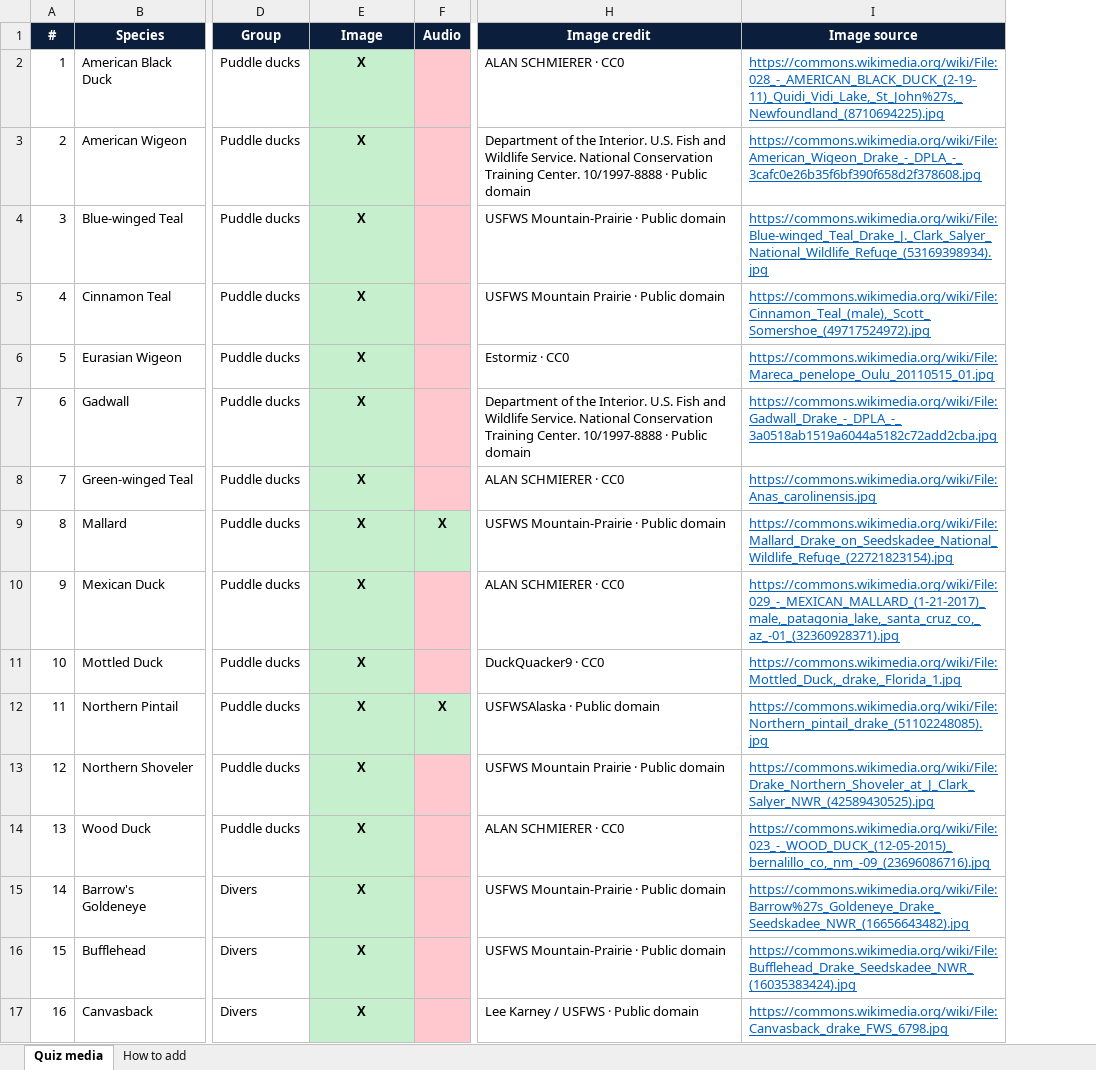
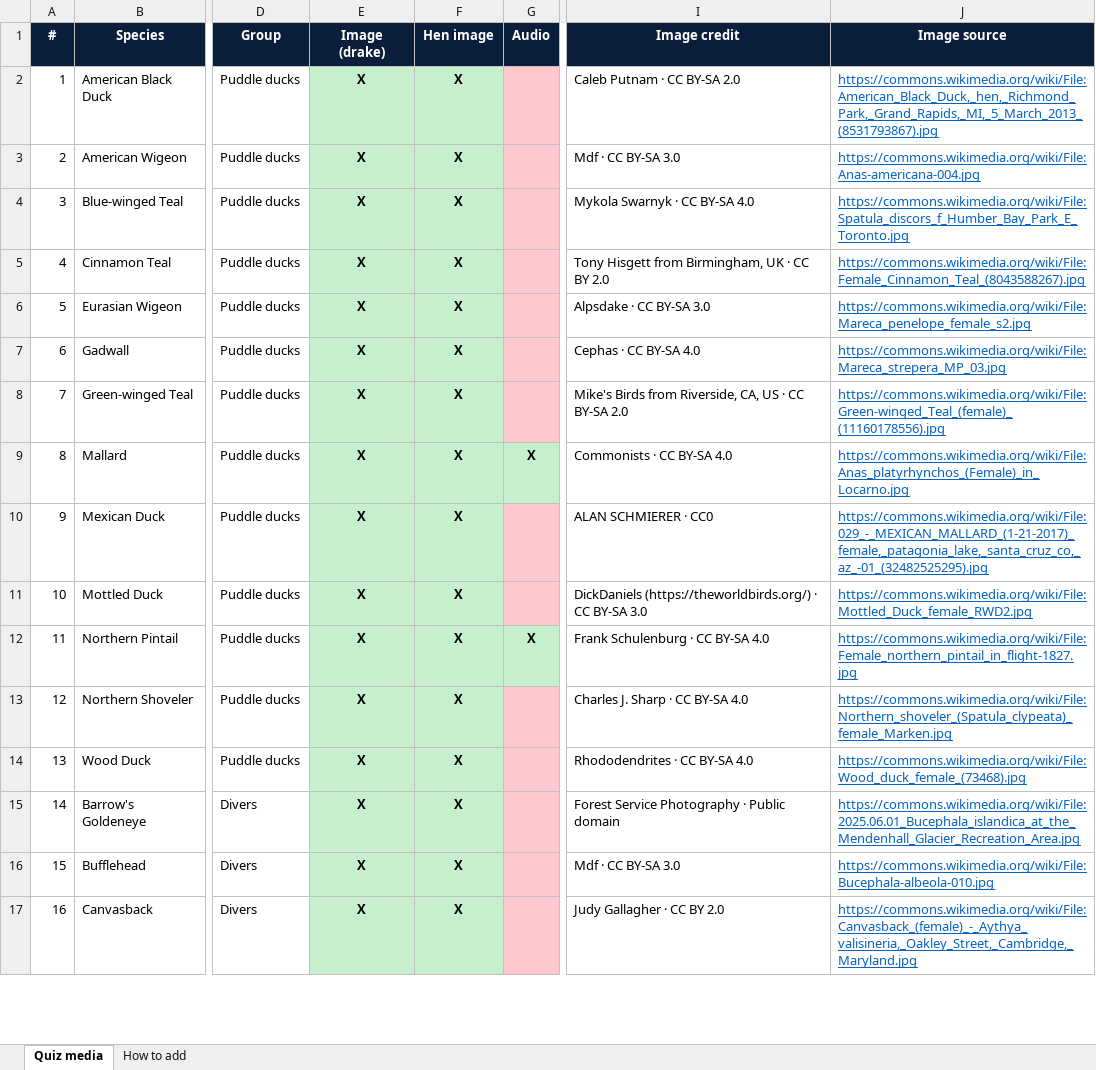
Before and after one commit to apis7/duck-buster, an Excel workbook: mobile/assets/quiz/quiz_media.xlsx, sheet Quiz media, drawn as a sheet; only a part is shown, gaps mark what is left out; values as stored, in another font and other column widths than the file's, no borders; addresses are those after the commit; the diff covers the shown part only; the diff names each change by its address in the sheet, - before the commit and + after, or states it on an @@ line.

```diff
--- a/mobile/assets/quiz/quiz_media.xlsx (sheet Quiz media)
+++ b/mobile/assets/quiz/quiz_media.xlsx (sheet Quiz media)
+column F (Hen image), rows 2-17: all X
-E1: Image
+E1: Image (drake)
-I2 (Image credit): ALAN SCHMIERER · CC0
+I2 (Image credit): Caleb Putnam · CC BY-SA 2.0
-J2 (Image source): https://commons.wikimedia.org/wiki/File:028_-_AMERICAN_BLACK_DUCK_(2-19-11)_Quidi_Vidi_Lake,_St_John%27s,_Newfoundland_(8710694225).jpg
+J2 (Image source): https://commons.wikimedia.org/wiki/File:American_Black_Duck,_hen,_Richmond_Park,_Grand_Rapids,_MI,_5_March_2013_(8531793867).jpg
-I3 (Image credit): Department of the Interior. U.S. Fish and Wildlife Service. National Conservation Training Center. 10/1997-8888 · Public domain
+I3 (Image credit): Mdf · CC BY-SA 3.0
-J3 (Image source): https://commons.wikimedia.org/wiki/File:American_Wigeon_Drake_-_DPLA_-_3cafc0e26b35f6bf390f658d2f378608.jpg
+J3 (Image source): https://commons.wikimedia.org/wiki/File:Anas-americana-004.jpg
-I4 (Image credit): USFWS Mountain-Prairie · Public domain
+I4 (Image credit): Mykola Swarnyk · CC BY-SA 4.0
-J4 (Image source): https://commons.wikimedia.org/wiki/File:Blue-winged_Teal_Drake_J._Clark_Salyer_National_Wildlife_Refuge_(53169398934).jpg
+J4 (Image source): https://commons.wikimedia.org/wiki/File:Spatula_discors_f_Humber_Bay_Park_E_Toronto.jpg
-I5 (Image credit): USFWS Mountain Prairie · Public domain
+I5 (Image credit): Tony Hisgett from Birmingham, UK · CC BY 2.0
-J5 (Image source): https://commons.wikimedia.org/wiki/File:Cinnamon_Teal_(male),_Scott_Somershoe_(49717524972).jpg
+J5 (Image source): https://commons.wikimedia.org/wiki/File:Female_Cinnamon_Teal_(8043588267).jpg
-I6 (Image credit): Estormiz · CC0
+I6 (Image credit): Alpsdake · CC BY-SA 3.0
-J6 (Image source): https://commons.wikimedia.org/wiki/File:Mareca_penelope_Oulu_20110515_01.jpg
+J6 (Image source): https://commons.wikimedia.org/wiki/File:Mareca_penelope_female_s2.jpg
-I7 (Image credit): Department of the Interior. U.S. Fish and Wildlife Service. National Conservation Training Center. 10/1997-8888 · Public domain
+I7 (Image credit): Cephas · CC BY-SA 4.0
-J7 (Image source): https://commons.wikimedia.org/wiki/File:Gadwall_Drake_-_DPLA_-_3a0518ab1519a6044a5182c72add2cba.jpg
+J7 (Image source): https://commons.wikimedia.org/wiki/File:Mareca_strepera_MP_03.jpg
-I8 (Image credit): ALAN SCHMIERER · CC0
+I8 (Image credit): Mike's Birds from Riverside, CA, US · CC BY-SA 2.0
-J8 (Image source): https://commons.wikimedia.org/wiki/File:Anas_carolinensis.jpg
+J8 (Image source): https://commons.wikimedia.org/wiki/File:Green-winged_Teal_(female)_(11160178556).jpg
-I9 (Image credit): USFWS Mountain-Prairie · Public domain
+I9 (Image credit): Commonists · CC BY-SA 4.0
-J9 (Image source): https://commons.wikimedia.org/wiki/File:Mallard_Drake_on_Seedskadee_National_Wildlife_Refuge_(22721823154).jpg
+J9 (Image source): https://commons.wikimedia.org/wiki/File:Anas_platyrhynchos_(Female)_in_Locarno.jpg
-J10 (Image source): https://commons.wikimedia.org/wiki/File:029_-_MEXICAN_MALLARD_(1-21-2017)_male,_patagonia_lake,_santa_cruz_co,_az_-01_(32360928371).jpg
+J10 (Image source): https://commons.wikimedia.org/wiki/File:029_-_MEXICAN_MALLARD_(1-21-2017)_female,_patagonia_lake,_santa_cruz_co,_az_-01_(32482525295).jpg
-I11 (Image credit): DuckQuacker9 · CC0
+I11 (Image credit): DickDaniels (https://theworldbirds.org/) · CC BY-SA 3.0
-J11 (Image source): https://commons.wikimedia.org/wiki/File:Mottled_Duck,_drake,_Florida_1.jpg
+J11 (Image source): https://commons.wikimedia.org/wiki/File:Mottled_Duck_female_RWD2.jpg
-I12 (Image credit): USFWSAlaska · Public domain
+I12 (Image credit): Frank Schulenburg · CC BY-SA 4.0
-J12 (Image source): https://commons.wikimedia.org/wiki/File:Northern_pintail_drake_(51102248085).jpg
+J12 (Image source): https://commons.wikimedia.org/wiki/File:Female_northern_pintail_in_flight-1827.jpg
-I13 (Image credit): USFWS Mountain Prairie · Public domain
+I13 (Image credit): Charles J. Sharp · CC BY-SA 4.0
-J13 (Image source): https://commons.wikimedia.org/wiki/File:Drake_Northern_Shoveler_at_J_Clark_Salyer_NWR_(42589430525).jpg
+J13 (Image source): https://commons.wikimedia.org/wiki/File:Northern_shoveler_(Spatula_clypeata)_female_Marken.jpg
-I14 (Image credit): ALAN SCHMIERER · CC0
+I14 (Image credit): Rhododendrites · CC BY-SA 4.0
-J14 (Image source): https://commons.wikimedia.org/wiki/File:023_-_WOOD_DUCK_(12-05-2015)_bernalillo_co,_nm_-09_(23696086716).jpg
+J14 (Image source): https://commons.wikimedia.org/wiki/File:Wood_duck_female_(73468).jpg
-I15 (Image credit): USFWS Mountain-Prairie · Public domain
+I15 (Image credit): Forest Service Photography · Public domain
-J15 (Image source): https://commons.wikimedia.org/wiki/File:Barrow%27s_Goldeneye_Drake_Seedskadee_NWR_(16656643482).jpg
+J15 (Image source): https://commons.wikimedia.org/wiki/File:2025.06.01_Bucephala_islandica_at_the_Mendenhall_Glacier_Recreation_Area.jpg
-I16 (Image credit): USFWS Mountain-Prairie · Public domain
+I16 (Image credit): Mdf · CC BY-SA 3.0
-J16 (Image source): https://commons.wikimedia.org/wiki/File:Bufflehead_Drake_Seedskadee_NWR_(16035383424).jpg
+J16 (Image source): https://commons.wikimedia.org/wiki/File:Bucephala-albeola-010.jpg
-I17 (Image credit): Lee Karney / USFWS · Public domain
+I17 (Image credit): Judy Gallagher · CC BY 2.0
-J17 (Image source): https://commons.wikimedia.org/wiki/File:Canvasback_drake_FWS_6798.jpg
+J17 (Image source): https://commons.wikimedia.org/wiki/File:Canvasback_(female)_-_Aythya_valisineria,_Oakley_Street,_Cambridge,_Maryland.jpg
```
Also changed, not shown: 34 edited cells elsewhere in this sheet, sheet How to add, 36 other files.
